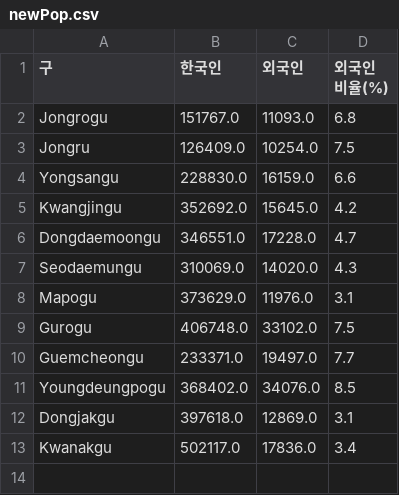
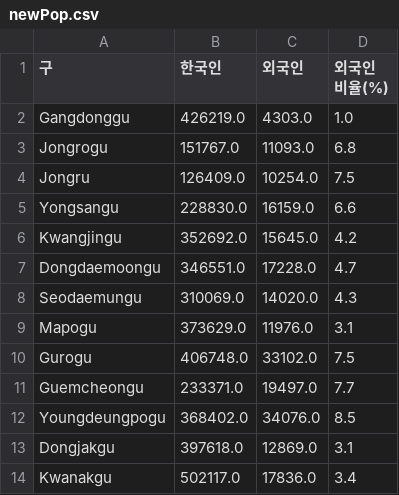
Before and after one commit to skytreesea/do-it-python, a CSV file: 04/newPop.csv, drawn as a sheet; the diff names each change by its address in the sheet, - before the commit and + after, or states it on an @@ line.

```diff
--- a/04/newPop.csv
+++ b/04/newPop.csv
+row 2: Gangdonggu | 426219.0 | 4303.0 | 1.0
```
Also changed, not shown: 1 other file.
